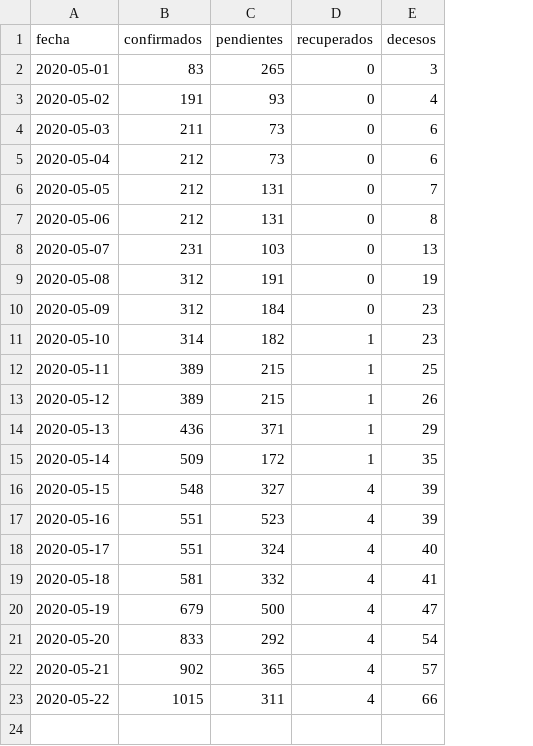
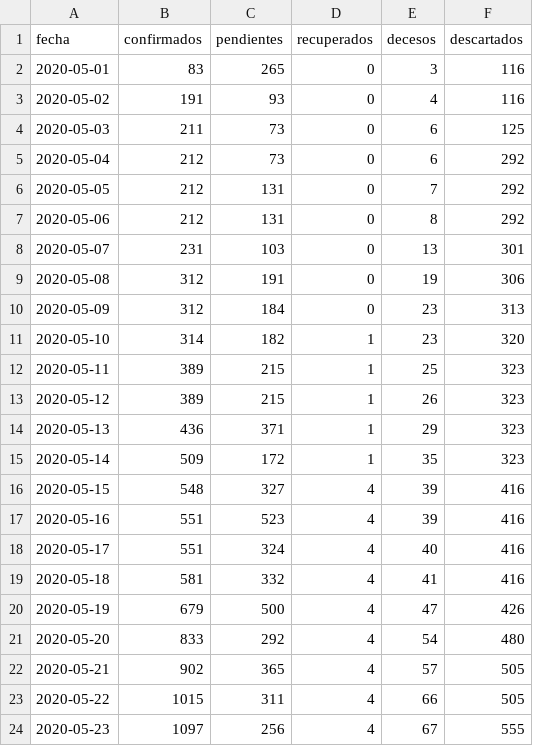
Before and after one commit to mauforonda/covid19-beni, a CSV file: total.csv, drawn as a sheet; the diff names each change by its address in the sheet, - before the commit and + after, or states it on an @@ line.

```diff
--- a/total.csv
+++ b/total.csv
+column F (descartados), rows 2-23: 116 | 116 | 125 | 292 | 292 | 292 | 301 | 306 | 313 | 320 | 323 | 323 | 323 | 323 | 416 | 416 | 416 | 416 | 426 | 480 | 505 | 505
+row 24: 2020-05-23 | 1097 | 256 | 4 | 67 | 555
```
Also changed, not shown: municipios.csv, 3 other files.
